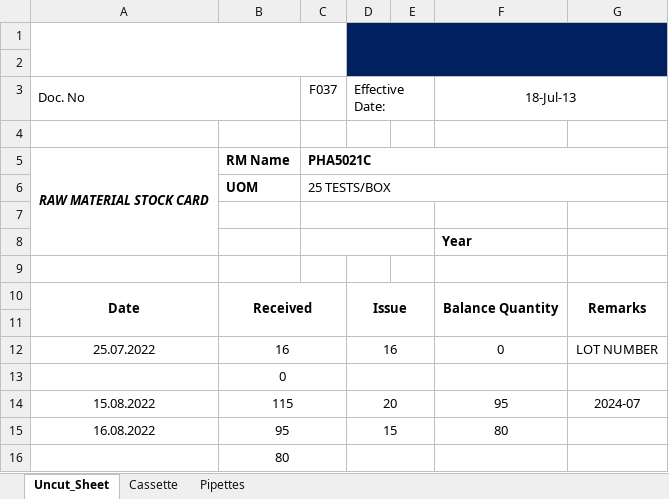
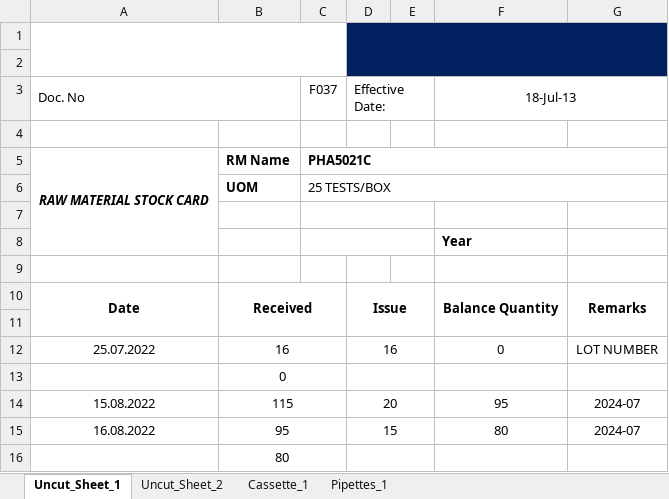
Before and after one commit to mirzafahmi/Raw_Material_Stock_Card_Bot, an Excel workbook: Raw_Data/F037_For_PHA5021C.xlsx, sheet Uncut_Sheet_1, drawn as a sheet; values as stored, in another font and other column widths than the file's, no borders; charts and pictures not drawn; the diff names each change by its address in the sheet, - before the commit and + after, or states it on an @@ line.

```diff
--- a/Raw_Data/F037_For_PHA5021C.xlsx (sheet Uncut_Sheet_1)
+++ b/Raw_Data/F037_For_PHA5021C.xlsx (sheet Uncut_Sheet_1)
-sheet tab: Uncut_Sheet
+sheet tab: Uncut_Sheet_1
-sheet tab: Cassette
+sheet tab: Cassette_1
-sheet tab: Pipettes
+sheet tab: Pipettes_1
+sheet tab: Uncut_Sheet_2
-G15: (empty)
+G15: 2024-07
```
Also changed, not shown: charts or pictures, 2 other files.
